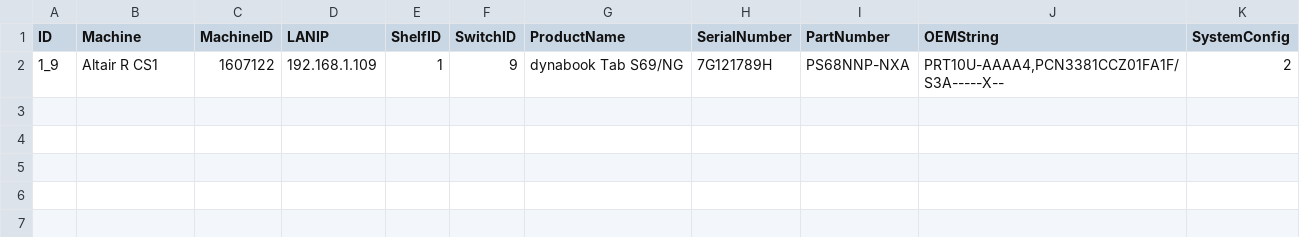
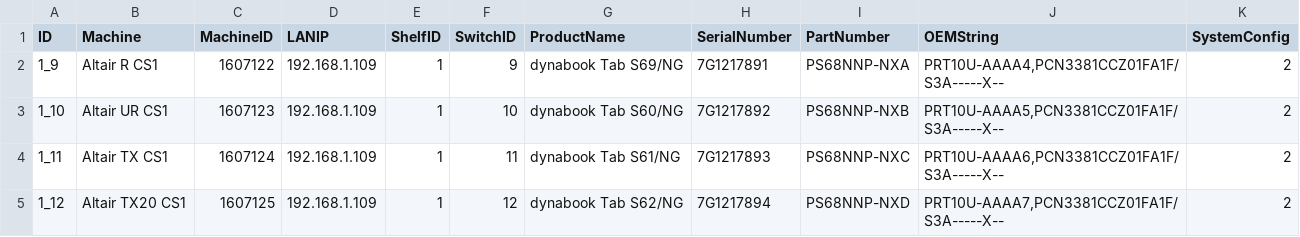
Before and after one commit to ss7424Refar/ATS, a CSV file: ats/resource/TestPC.csv, drawn as a sheet.

Commit message:
add testImage and testMachine select2_20180630

```diff
--- a/ats/resource/TestPC.csv
+++ b/ats/resource/TestPC.csv
@@ -1,2 +1,5 @@
 ID,Machine,MachineID,LANIP,ShelfID,SwitchID,ProductName,SerialNumber,PartNumber,OEMString,SystemConfig
-1_9,Altair R CS1,1607122,192.168.1.109,1,9,dynabook Tab S69/NG,7G121789H,PS68NNP-NXA,"PRT10U-AAAA4,PCN3381CCZ01FA1F/S3A-----X--",2
+1_9,Altair R CS1,1607122,192.168.1.109,1,9,dynabook Tab S69/NG,7G1217891,PS68NNP-NXA,"PRT10U-AAAA4,PCN3381CCZ01FA1F/S3A-----X--",2
+1_10,Altair UR CS1,1607123,192.168.1.109,1,10,dynabook Tab S60/NG,7G1217892,PS68NNP-NXB,"PRT10U-AAAA5,PCN3381CCZ01FA1F/S3A-----X--",2
+1_11,Altair TX CS1,1607124,192.168.1.109,1,11,dynabook Tab S61/NG,7G1217893,PS68NNP-NXC,"PRT10U-AAAA6,PCN3381CCZ01FA1F/S3A-----X--",2
+1_12,Altair TX20 CS1,1607125,192.168.1.109,1,12,dynabook Tab S62/NG,7G1217894,PS68NNP-NXD,"PRT10U-AAAA7,PCN3381CCZ01FA1F/S3A-----X--",2
```
Also changed, not shown: 4 other files.
